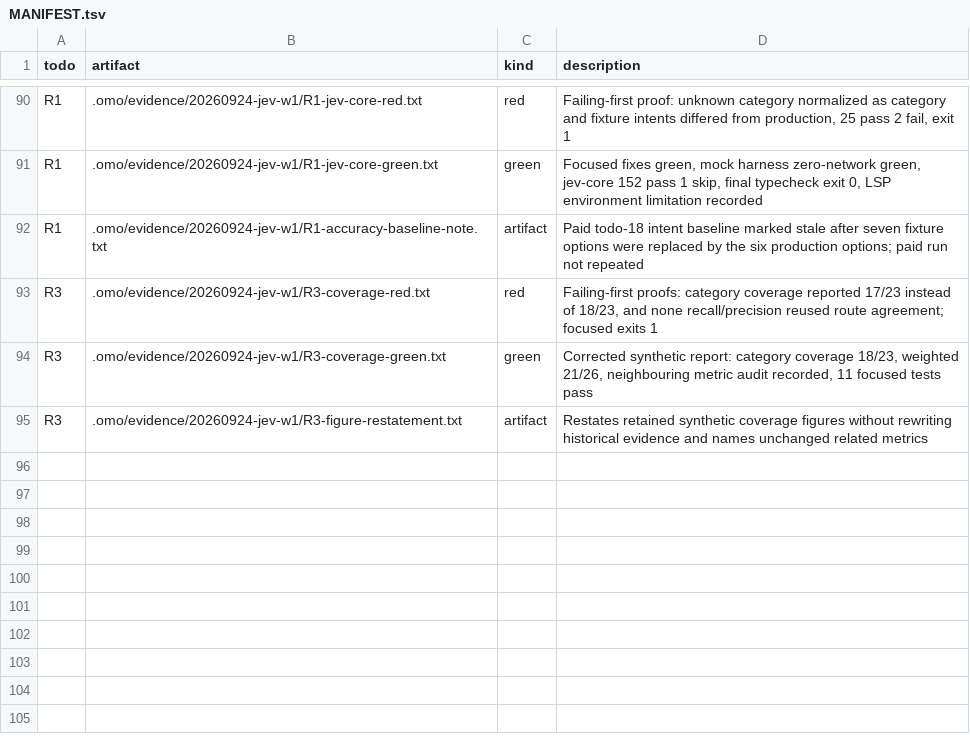
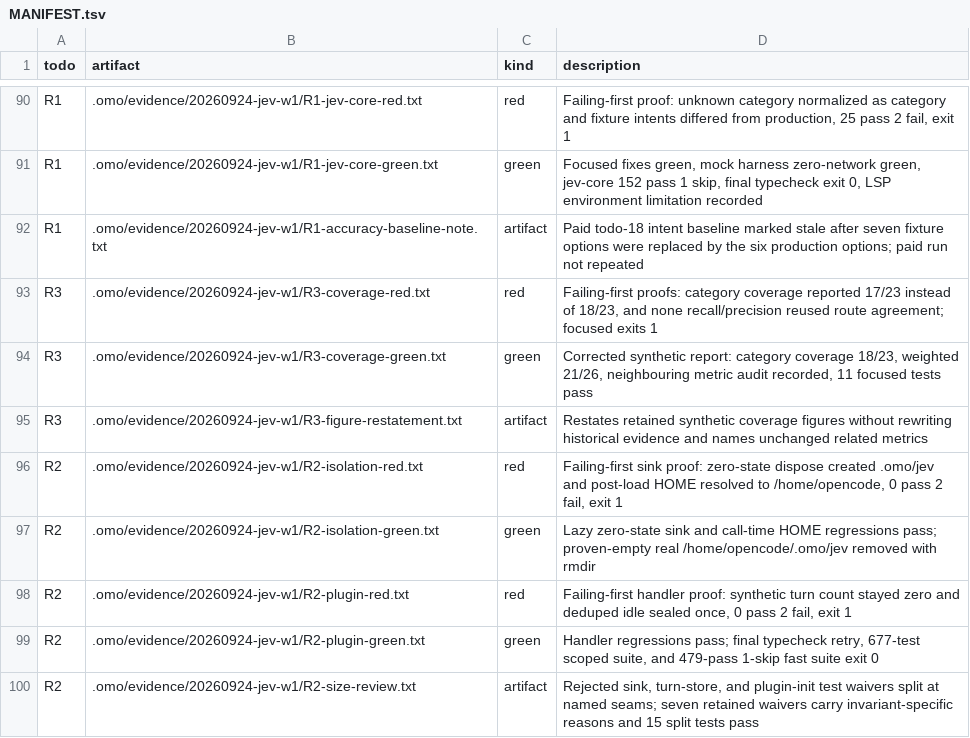
Before and after one commit to mislavivanda/oh-my-openagent, a TSV file: .omo/evidence/20260924-jev-w1/MANIFEST.tsv, drawn as a sheet; only a part is shown, gaps mark what is left out; the diff names each change by its address in the sheet, - before the commit and + after, or states it on an @@ line.

Commit message:
fix(jev): create the sink lazily, count synthetic turns, and reach sealing past idle dedup

```diff
--- a/.omo/evidence/20260924-jev-w1/MANIFEST.tsv
+++ b/.omo/evidence/20260924-jev-w1/MANIFEST.tsv
+row 96: R2 | .omo/evidence/20260924-jev-w1/R2-isolation-red.txt | red | Failing-first sink proof: zero-state dispose created .omo/jev and post-load HOME resolved to /home/opencode, 0 pass 2 fail, exit 1
+row 97: R2 | .omo/evidence/20260924-jev-w1/R2-isolation-green.txt | green | Lazy zero-state sink and call-time HOME regressions pass; proven-empty real /home/opencode/.omo/jev removed with rmdir
+row 98: R2 | .omo/evidence/20260924-jev-w1/R2-plugin-red.txt | red | Failing-first handler proof: synthetic turn count stayed zero and deduped idle sealed once, 0 pass 2 fail, exit 1
+row 99: R2 | .omo/evidence/20260924-jev-w1/R2-plugin-green.txt | green | Handler regressions pass; final typecheck retry, 677-test scoped suite, and 479-pass 1-skip fast suite exit 0
+row 100: R2 | .omo/evidence/20260924-jev-w1/R2-size-review.txt | artifact | Rejected sink, turn-store, and plugin-init test waivers split at named seams; seven retained waivers carry invariant-specific reasons and 15 split tests pass
```
Also changed, not shown: 24 other files.
